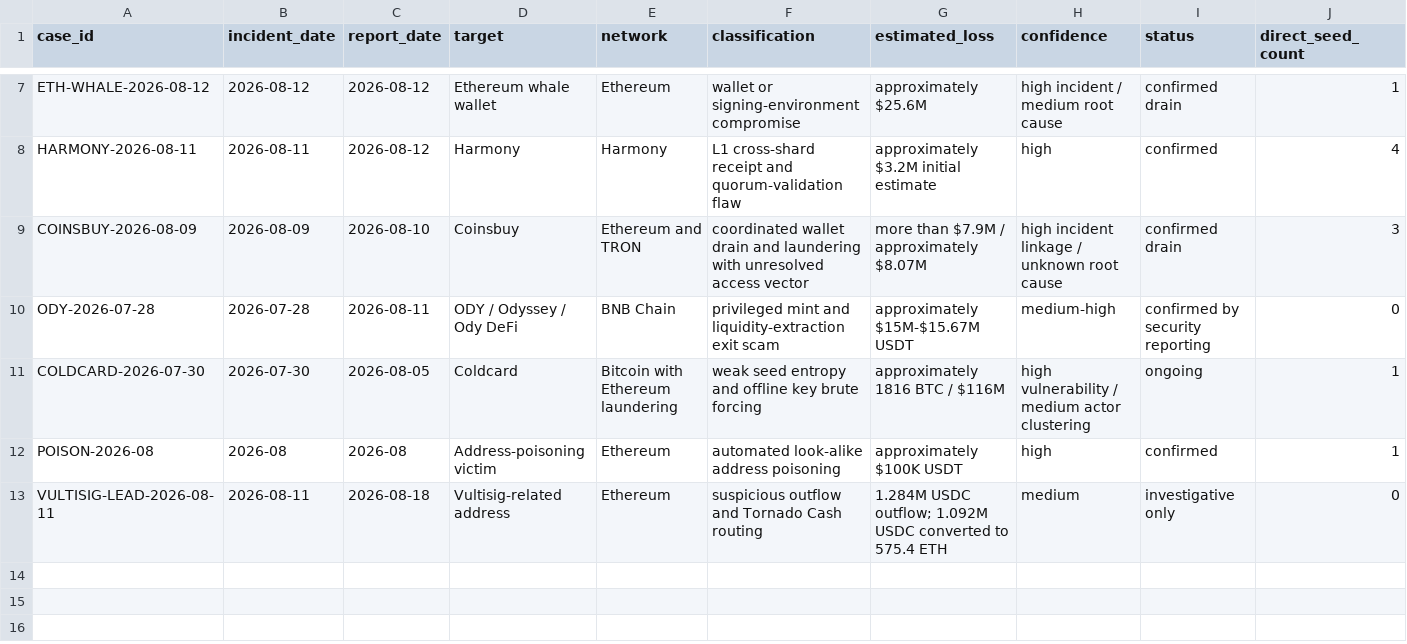
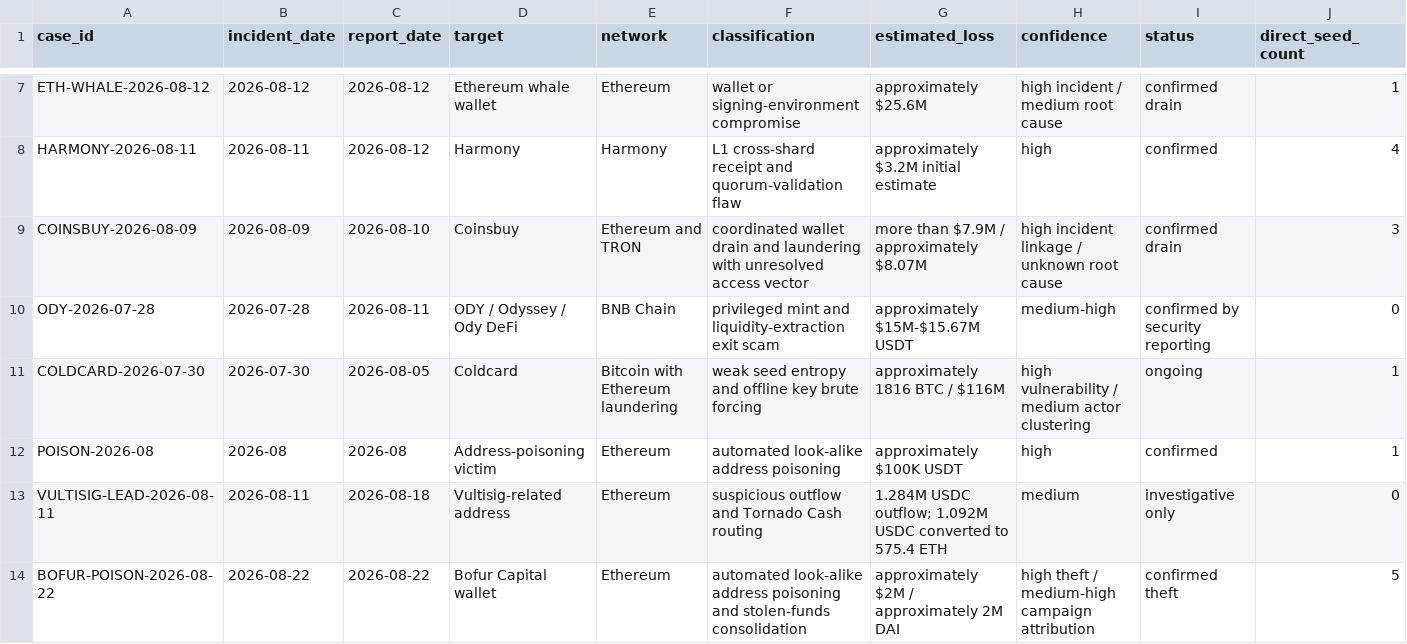
Before and after one commit to ryanshatch/blockchain-analysis-on-threat-actors, a CSV file: Multi-Chain/August-2026-Security-Sweep/incidents.csv, drawn as a sheet; only a part is shown, gaps mark what is left out; rows hold the shown columns only; the diff names each change by its address in the sheet, - before the commit and + after, or states it on an @@ line.

```diff
--- a/Multi-Chain/August-2026-Security-Sweep/incidents.csv
+++ b/Multi-Chain/August-2026-Security-Sweep/incidents.csv
+row 14: BOFUR-POISON-2026-08-22 | 2026-08-22 | 2026-08-22 | Bofur Capital wallet | Ethereum | automated look-alike address poisoning and stolen-funds consolidation | approximately $2M / approximately 2M DAI | high theft / medium-high campaign attribution | confirmed theft | 5
```
Also changed, not shown: Multi-Chain/August-2026-Security-Sweep/addresses.csv, 4 other files.
